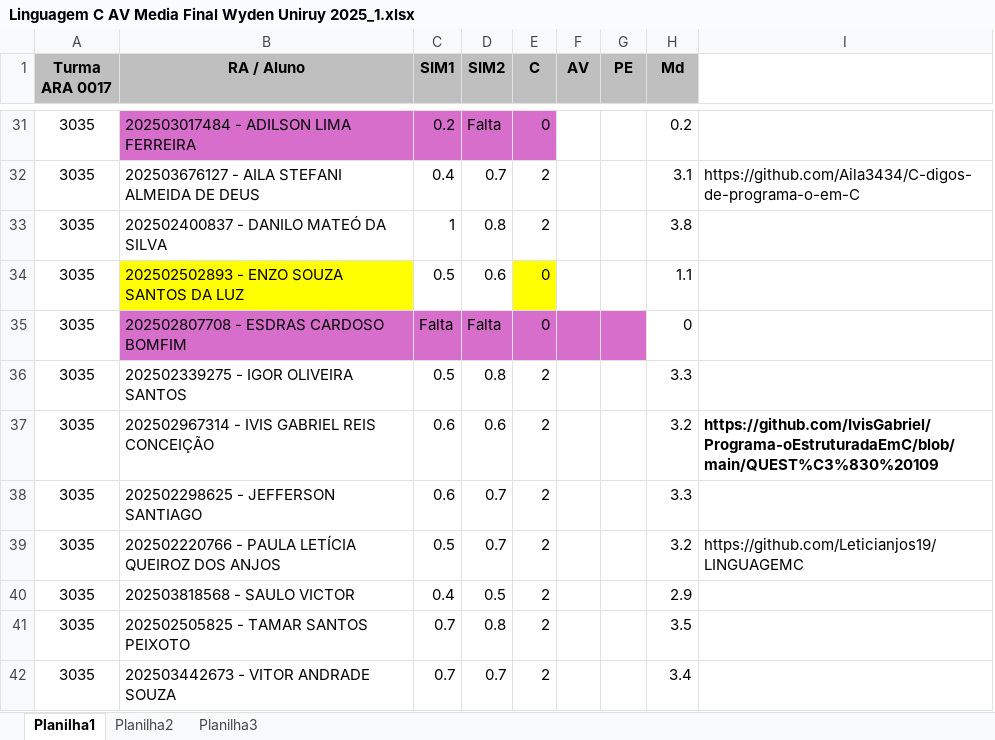
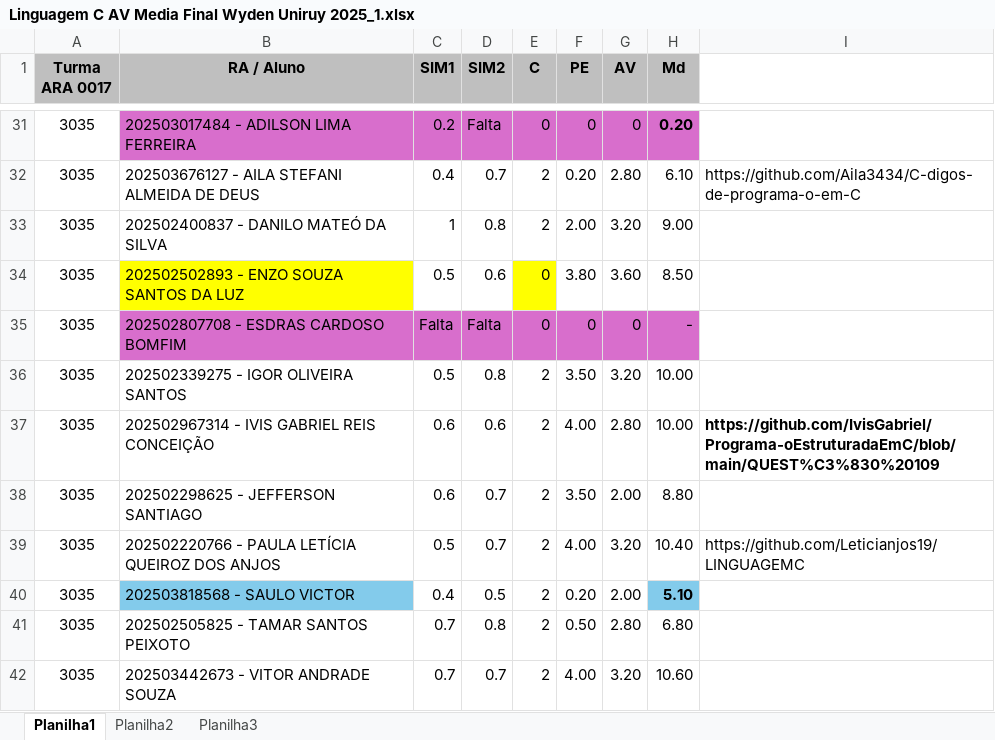
Before and after one commit to CloudEducationBrazil/WydenProgramacaoEstruturadaC, an Excel workbook: 05 Others/Linguagem C AV Media Final Wyden Uniruy 2025_1.xlsx, sheet Planilha1, drawn as a sheet; only a part is shown, gaps mark what is left out; values as stored, in another font and other column widths than the file's, no borders; removed rows and columns are numbered as before the commit, all else as after; the diff covers the shown part only; the diff names each change by its address in the sheet, - before the commit and + after, or states it on an @@ line.

```diff
--- a/05 Others/Linguagem C AV Media Final Wyden Uniruy 2025_1.xlsx (sheet Planilha1)
+++ b/05 Others/Linguagem C AV Media Final Wyden Uniruy 2025_1.xlsx (sheet Planilha1)
-column F (AV), empty
+column G (AV), rows 31-42: 0 | 2.80 | 3.20 | 3.60 | 0 | 3.20 | 2.80 | 2.00 | 3.20 | 2.00 | 2.80 | 3.20
-F31 (PE): (empty)
+F31 (PE): 0
-F31 fill: none
+F31 fill: #D86ECC
-H31 (Md): 0.2
+H31 (Md): 0.20
@@ H31 fill: none → #D86ECC, bold: off → on @@
-F32 (PE): (empty)
+F32 (PE): 0.20
-H32 (Md): 3.1
+H32 (Md): 6.10
-F33 (PE): (empty)
+F33 (PE): 2.00
-H33 (Md): 3.8
+H33 (Md): 9.00
-F34 (PE): (empty)
+F34 (PE): 3.80
-H34 (Md): 1.1
+H34 (Md): 8.50
-F35 (PE): (empty)
+F35 (PE): 0
-H35 (Md): 0
+H35 (Md): -
-H35 fill: none
+H35 fill: #D86ECC
-F36 (PE): (empty)
+F36 (PE): 3.50
-H36 (Md): 3.3
+H36 (Md): 10.00
-F37 (PE): (empty)
+F37 (PE): 4.00
-H37 (Md): 3.2
+H37 (Md): 10.00
-F38 (PE): (empty)
+F38 (PE): 3.50
-H38 (Md): 3.3
+H38 (Md): 8.80
-F39 (PE): (empty)
+F39 (PE): 4.00
-H39 (Md): 3.2
+H39 (Md): 10.40
-B40 fill: none
+B40 fill: #83CBEB
-F40 (PE): (empty)
+F40 (PE): 0.20
-H40 (Md): 2.9
+H40 (Md): 5.10
@@ H40 bold: off → on, fill: none → #83CBEB @@
-F41 (PE): (empty)
+F41 (PE): 0.50
-H41 (Md): 3.5
+H41 (Md): 6.80
-F42 (PE): (empty)
+F42 (PE): 4.00
-H42 (Md): 3.4
+H42 (Md): 10.60
```
Also changed, not shown: 58 edited cells and cell formats elsewhere in this sheet.
